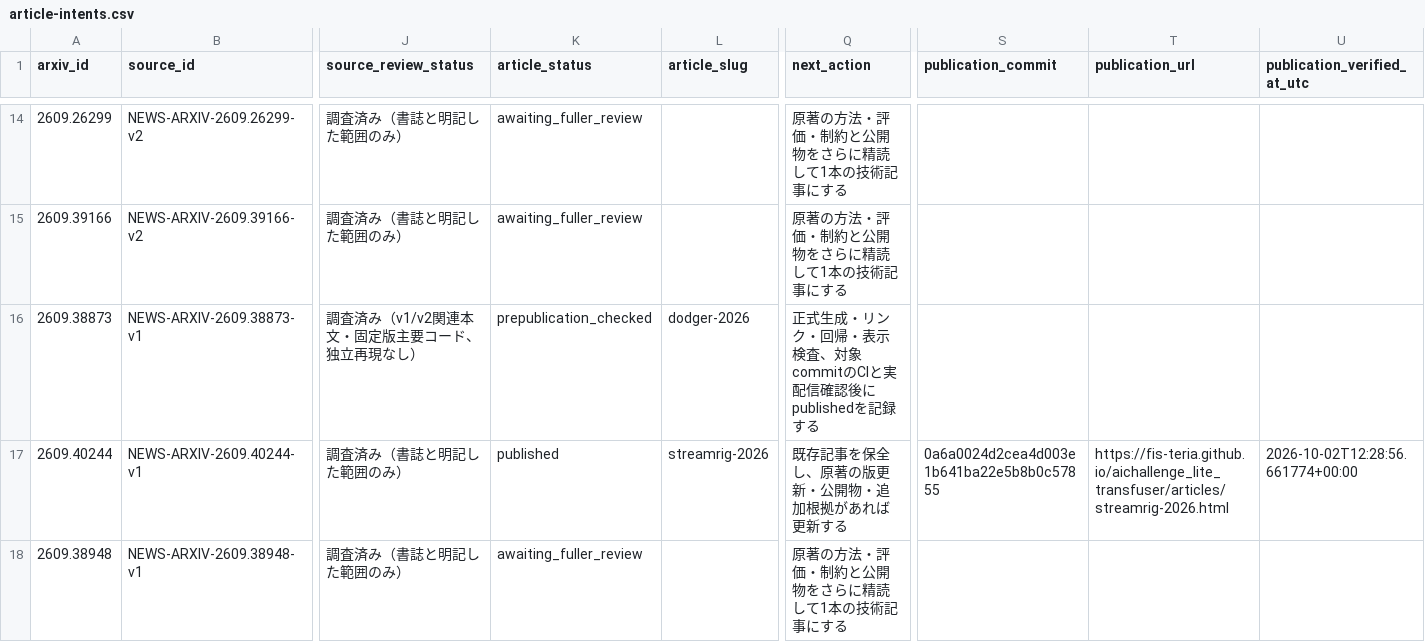
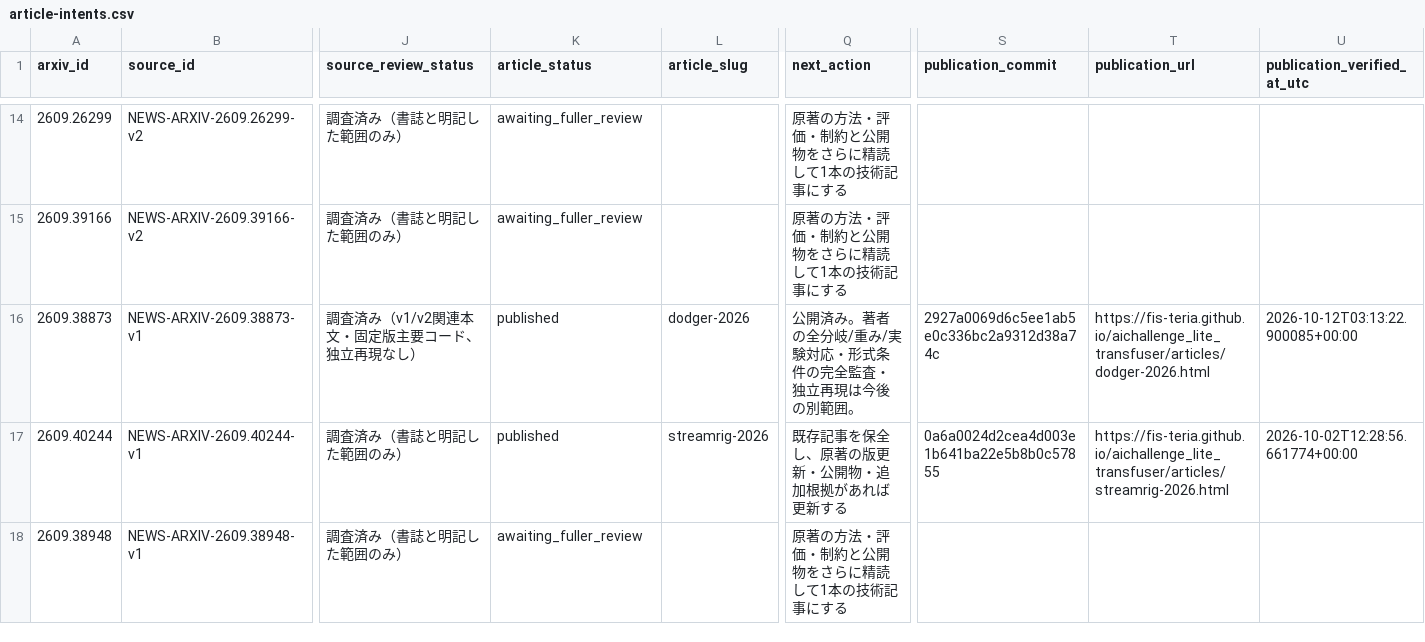
Before and after one commit to fis-teria/aichallenge_lite_transfuser, a CSV file: docs/research/article-intents.csv, drawn as a sheet; only a part is shown, gaps mark what is left out; the diff names each change by its address in the sheet, - before the commit and + after, or states it on an @@ line.

```diff
--- a/docs/research/article-intents.csv
+++ b/docs/research/article-intents.csv
-K16 (article_status): prepublication_checked
+K16 (article_status): published
-Q16 (next_action): 正式生成・リンク・回帰・表示検査、対象commitのCIと実配信確認後にpublishedを記録する
+Q16 (next_action): 公開済み。著者の全分岐/重み/実験対応・形式条件の完全監査・独立再現は今後の別範囲。
-S16 (publication_commit): (empty)
+S16 (publication_commit): 2927a0069d6c5ee1ab5e0c336bc2a9312d38a74c
-T16 (publication_url): (empty)
+T16 (publication_url): https://fis-teria.github.io/aichallenge_lite_transfuser/articles/dodger-2026.html
-U16 (publication_verified_at_utc): (empty)
+U16 (publication_verified_at_utc): 2026-10-12T03:13:22.900085+00:00
```
Also changed, not shown: docs/research/research-writing-queue.csv, docs/research/source-ledger.csv, 7 other files.
